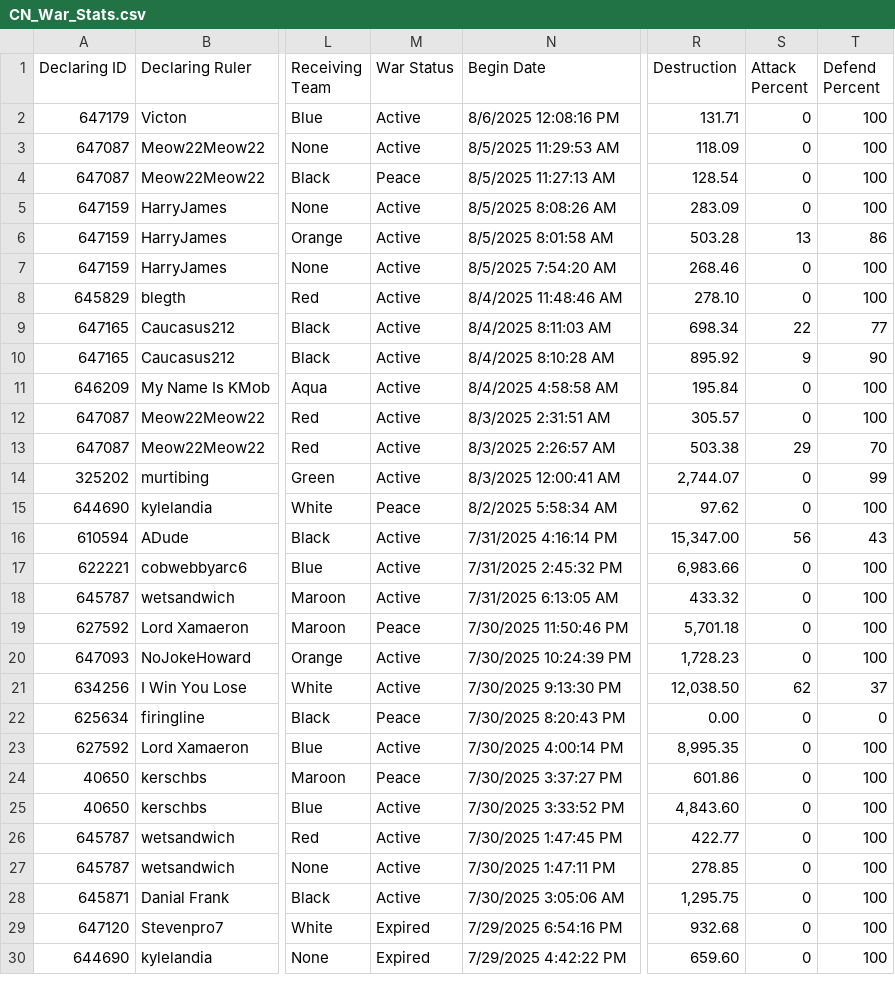
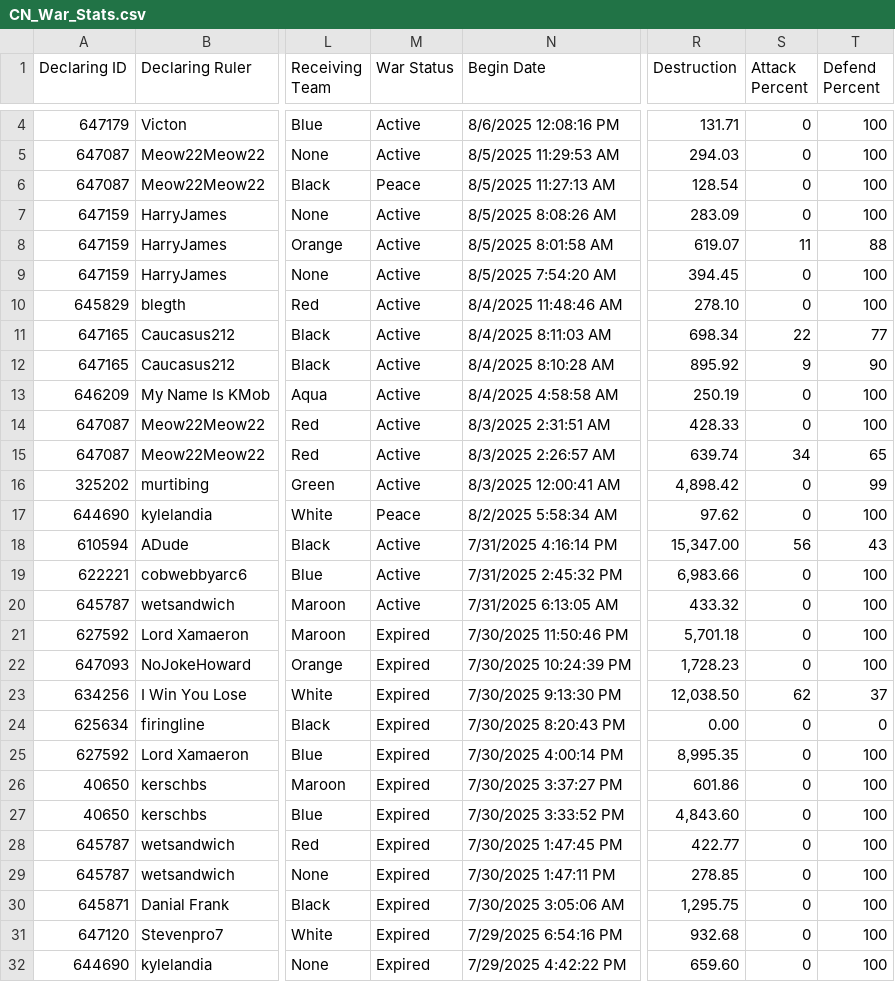
Before and after one commit to oh-ari/oh-ari.github.io, a CSV file: daily/CN_War_Stats.csv, drawn as a sheet; only a part is shown, gaps mark what is left out; addresses are those after the commit; the diff covers the shown part only; the diff names each change by its address in the sheet, - before the commit and + after, or states it on an @@ line.

```diff
--- a/daily/CN_War_Stats.csv
+++ b/daily/CN_War_Stats.csv
-R5 (Destruction): 118.09
+R5 (Destruction): 294.03
-R8 (Destruction): 503.28
+R8 (Destruction): 619.07
-S8 (Attack Percent): 13
+S8 (Attack Percent): 11
-T8 (Defend Percent): 86
+T8 (Defend Percent): 88
-R9 (Destruction): 268.46
+R9 (Destruction): 394.45
-R13 (Destruction): 195.84
+R13 (Destruction): 250.19
-R14 (Destruction): 305.57
+R14 (Destruction): 428.33
-R15 (Destruction): 503.38
+R15 (Destruction): 639.74
-S15 (Attack Percent): 29
+S15 (Attack Percent): 34
-T15 (Defend Percent): 70
+T15 (Defend Percent): 65
-R16 (Destruction): 2,744.07
+R16 (Destruction): 4,898.42
-M21 (War Status): Peace
+M21 (War Status): Expired
-M22:M23 (War Status): Active
+M22:M23 (War Status): Expired
-M24 (War Status): Peace
+M24 (War Status): Expired
-M25 (War Status): Active
+M25 (War Status): Expired
-M26 (War Status): Peace
+M26 (War Status): Expired
-M27:M30 (War Status): Active
+M27:M30 (War Status): Expired
```
Also changed, not shown: 2 added rows and 2 removed rows elsewhere in this file, daily/CN_Alliance_Stats.csv, daily/CN_Nation_Stats.csv, 3 other files.
